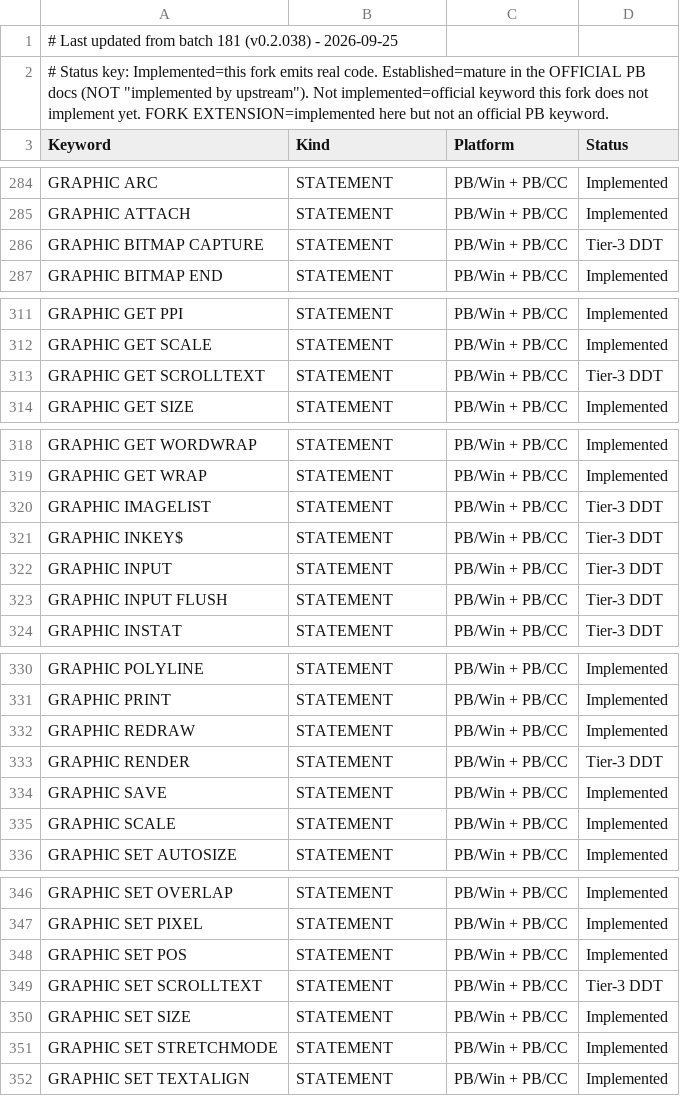
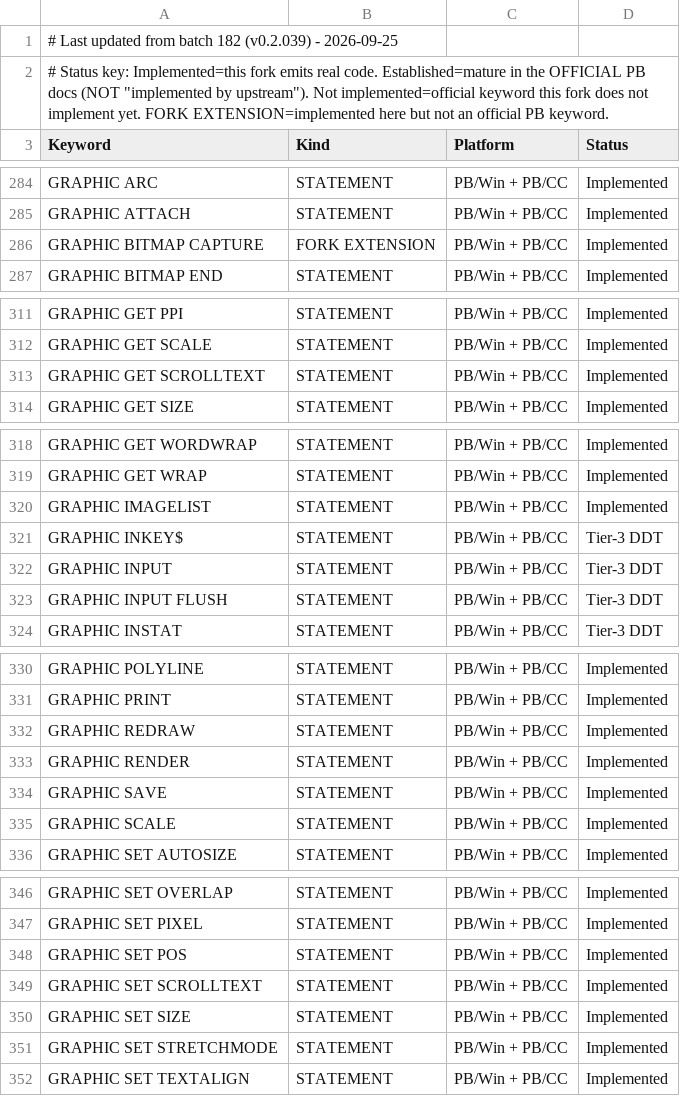
Before and after one commit to hanlokesu/powerbasilisk, a CSV file: docs/statement-coverage.csv, drawn as a sheet; only a part is shown, gaps mark what is left out; the diff covers the shown part only.

Commit message:
docs: batch 182 coverage sync (v0.2.039)
Six rows leave Tier-3 (IMAGELIST, RENDER, SET/GET SCROLLTEXT, STRETCH and
BITMAP CAPTURE, the last as a fork extension); GRAPHIC SPLIT stays Tier-3
because codegen does not emit it.  README's batch chain gains the batch 182
line by hand: sync_coverage_docs.py refreshes the marker and the three
keyword tables but never adds the per-batch description, because the
--batch-note-file option the skill README advertises does not exist in the
installed script.

```diff
--- a/docs/statement-coverage.csv
+++ b/docs/statement-coverage.csv
@@ -1,2 +1,2 @@
-# Last updated from batch 181 (v0.2.038) - 2026-09-25,,,,
+# Last updated from batch 182 (v0.2.039) - 2026-09-25,,,,
 "# Status key: Implemented=this fork emits real code. Established=mature in the OFFICIAL PB docs (NOT ""implemented by upstream""). Not implemented=official keyword this fork does not implement yet. FORK EXTENSION=implemented here but not an official PB keyword.",,,
@@ -285,3 +285,3 @@ GRAPHIC ARC,STATEMENT,PB/Win + PB/CC,Implemented
 GRAPHIC ATTACH,STATEMENT,PB/Win + PB/CC,Implemented
-GRAPHIC BITMAP CAPTURE,STATEMENT,PB/Win + PB/CC,Tier-3 DDT
+GRAPHIC BITMAP CAPTURE,FORK EXTENSION,PB/Win + PB/CC,Implemented
 GRAPHIC BITMAP END,STATEMENT,PB/Win + PB/CC,Implemented
@@ -312,3 +312,3 @@ GRAPHIC GET PPI,STATEMENT,PB/Win + PB/CC,Implemented
 GRAPHIC GET SCALE,STATEMENT,PB/Win + PB/CC,Implemented
-GRAPHIC GET SCROLLTEXT,STATEMENT,PB/Win + PB/CC,Tier-3 DDT
+GRAPHIC GET SCROLLTEXT,STATEMENT,PB/Win + PB/CC,Implemented
 GRAPHIC GET SIZE,STATEMENT,PB/Win + PB/CC,Implemented
@@ -319,3 +319,3 @@ GRAPHIC GET WORDWRAP,STATEMENT,PB/Win + PB/CC,Implemented
 GRAPHIC GET WRAP,STATEMENT,PB/Win + PB/CC,Implemented
-GRAPHIC IMAGELIST,STATEMENT,PB/Win + PB/CC,Tier-3 DDT
+GRAPHIC IMAGELIST,STATEMENT,PB/Win + PB/CC,Implemented
 GRAPHIC INKEY$,STATEMENT,PB/Win + PB/CC,Tier-3 DDT
@@ -332,3 +332,3 @@ GRAPHIC PRINT,STATEMENT,PB/Win + PB/CC,Implemented
 GRAPHIC REDRAW,STATEMENT,PB/Win + PB/CC,Implemented
-GRAPHIC RENDER,STATEMENT,PB/Win + PB/CC,Tier-3 DDT
+GRAPHIC RENDER,STATEMENT,PB/Win + PB/CC,Implemented
 GRAPHIC SAVE,STATEMENT,PB/Win + PB/CC,Implemented
@@ -348,3 +348,3 @@ GRAPHIC SET PIXEL,STATEMENT,PB/Win + PB/CC,Implemented
 GRAPHIC SET POS,STATEMENT,PB/Win + PB/CC,Implemented
-GRAPHIC SET SCROLLTEXT,STATEMENT,PB/Win + PB/CC,Tier-3 DDT
+GRAPHIC SET SCROLLTEXT,STATEMENT,PB/Win + PB/CC,Implemented
 GRAPHIC SET SIZE,STATEMENT,PB/Win + PB/CC,Implemented
```
Also changed, not shown: 1 edited cell elsewhere in this file, 2 other files.
